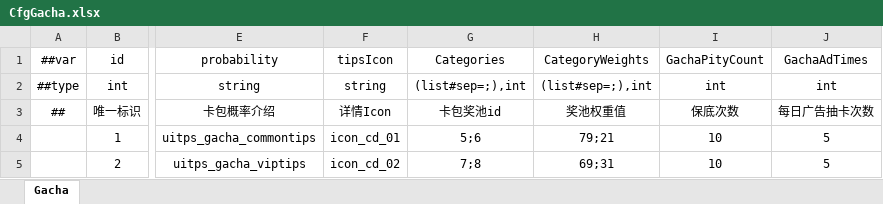
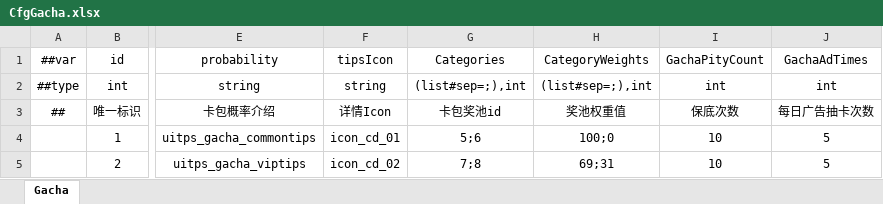
Before and after one commit to SisterGrace/Beauty_Party, an Excel workbook: Configs/Excel/CfgGacha.xlsx, sheet Gacha, drawn as a sheet; only a part is shown, gaps mark what is left out; values as stored, in another font and other column widths than the file's, no borders; the diff names each change by its address in the sheet, - before the commit and + after, or states it on an @@ line.

```diff
--- a/Configs/Excel/CfgGacha.xlsx (sheet Gacha)
+++ b/Configs/Excel/CfgGacha.xlsx (sheet Gacha)
-H4: 79;21
+H4: 100;0
```
Also changed, not shown: Configs/Excel/CfgLevelInfo.xlsx, Configs/Excel/CfgReward.xlsx.
